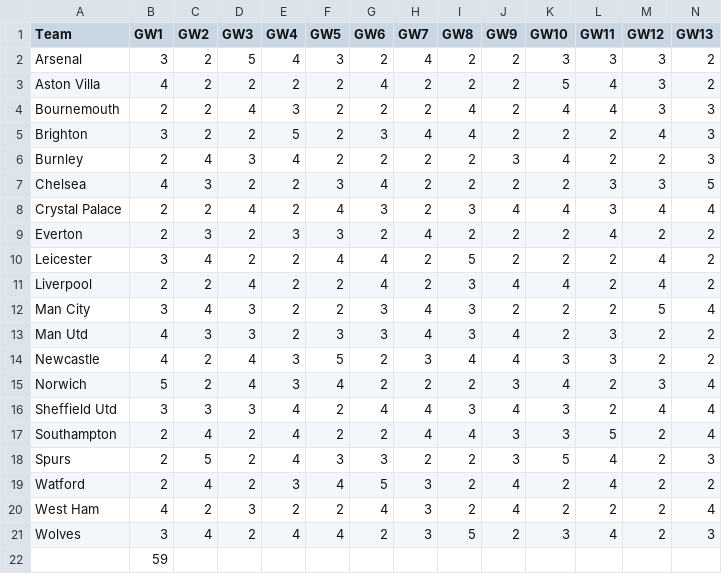
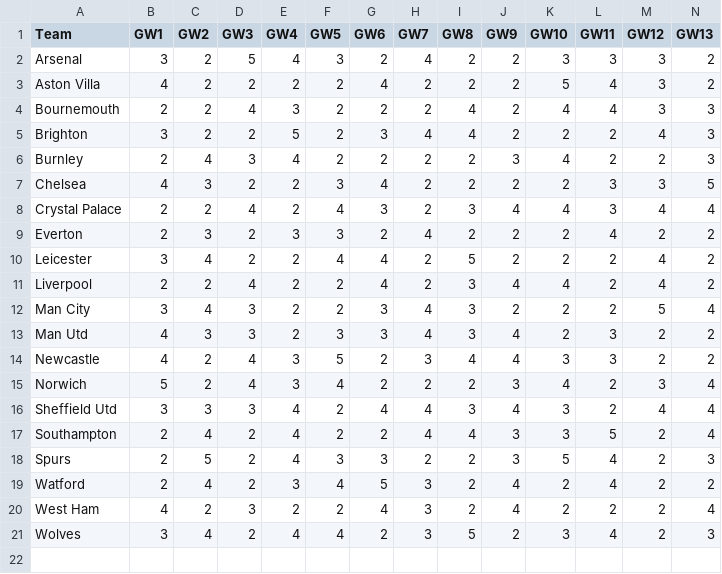
Before and after one commit to DubiousGreg/FPL2020-2021, a CSV file: 1.Data/FixtureDifficultiesv_01.csv, drawn as a sheet; only a part is shown; rows hold the shown columns only; the diff names each change by its address in the sheet, - before the commit and + after, or states it on an @@ line.

```diff
--- a/1.Data/FixtureDifficultiesv_01.csv
+++ b/1.Data/FixtureDifficultiesv_01.csv
-row 22:  | 59
```
Also changed, not shown: 11 other files.
